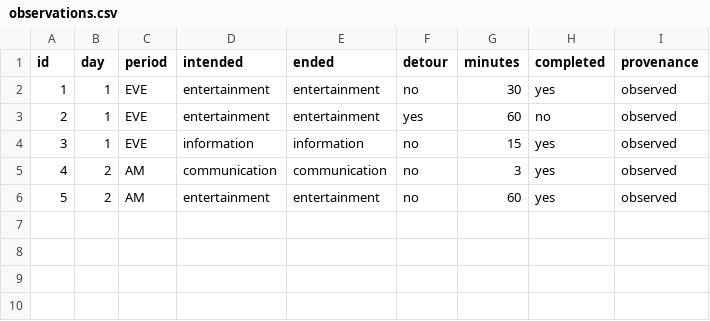
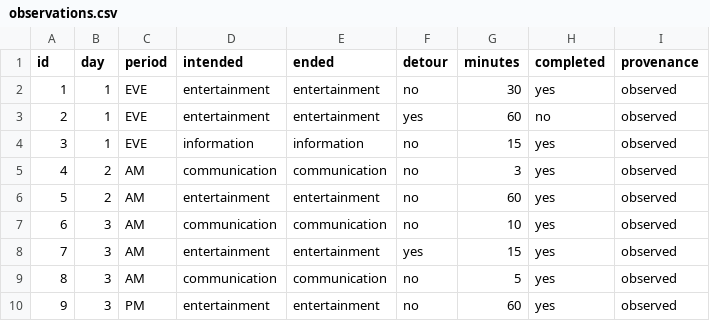
Before and after one commit to imranbek22-afk/Dear-Data-Digital-detours, a CSV file: DigitalDetours/DigitalDetours/data/observations.csv, drawn as a sheet; the diff names each change by its address in the sheet, - before the commit and + after, or states it on an @@ line.

Commit message:
Add new observation entries to observations.csv

```diff
--- a/DigitalDetours/DigitalDetours/data/observations.csv
+++ b/DigitalDetours/DigitalDetours/data/observations.csv
+row 7: 6 | 3 | AM | communication | communication | no | 10 | yes | observed
+row 8: 7 | 3 | AM | entertainment | entertainment | yes | 15 | yes | observed
+row 9: 8 | 3 | AM | communication | communication | no | 5 | yes | observed
+row 10: 9 | 3 | PM | entertainment | entertainment | no | 60 | yes | observed
```
